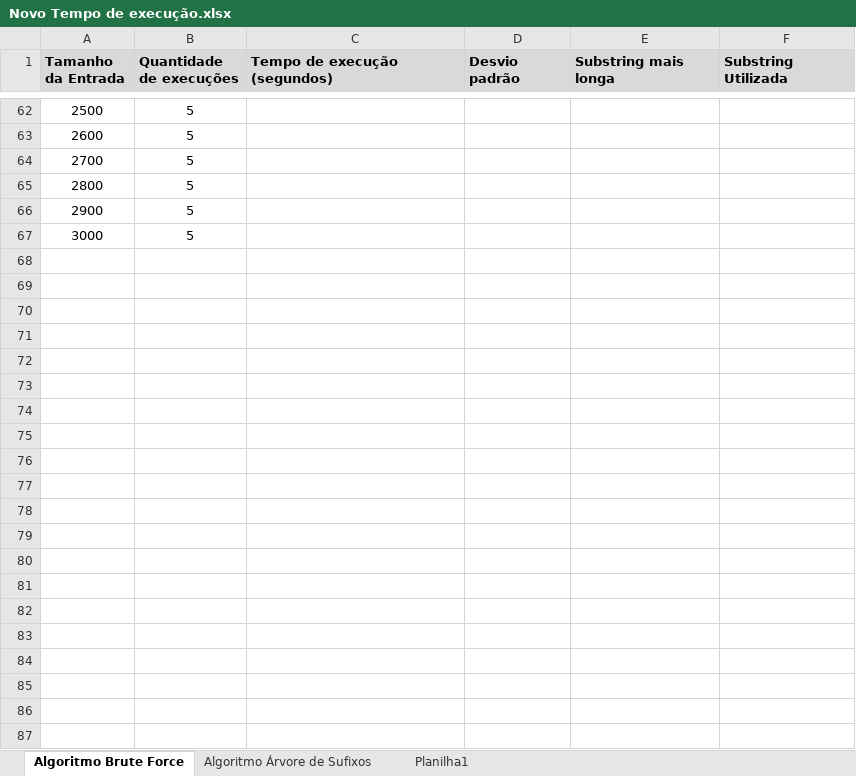
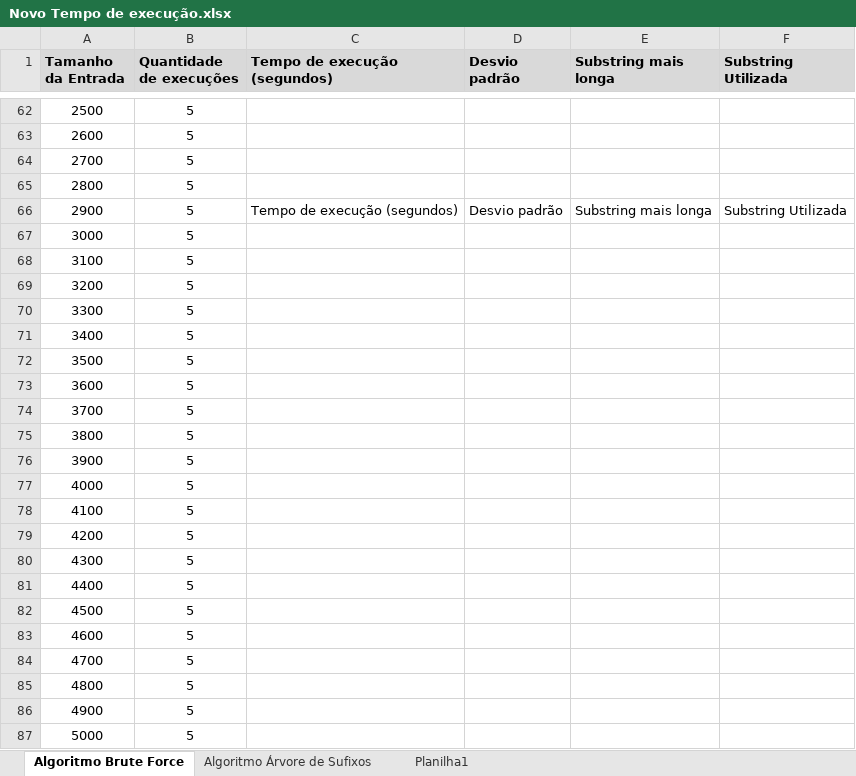
Before and after one commit to GianiBraga/trabalho_algorithms, an Excel workbook: Gráficos/Novo Tempo de execução.xlsx, sheet Algoritmo Brute Force, drawn as a sheet; only a part is shown, gaps mark what is left out; values as stored, in another font and other column widths than the file's, no borders; the diff names each change by its address in the sheet, - before the commit and + after, or states it on an @@ line.

Commit message:
update gráficos

```diff
--- a/Gráficos/Novo Tempo de execução.xlsx (sheet Algoritmo Brute Force)
+++ b/Gráficos/Novo Tempo de execução.xlsx (sheet Algoritmo Brute Force)
-C66 (Tempo de execução (segundos)): (empty)
+C66 (Tempo de execução (segundos)): Tempo de execução (segundos)
-D66 (Desvio padrão): (empty)
+D66 (Desvio padrão): Desvio padrão
-E66 (Substring mais longa): (empty)
+E66 (Substring mais longa): Substring mais longa
-F66 (Substring Utilizada): (empty)
+F66 (Substring Utilizada): Substring Utilizada
+row 68: 3100 | 5
+row 69: 3200 | 5
+row 70: 3300 | 5
+row 71: 3400 | 5
+row 72: 3500 | 5
+row 73: 3600 | 5
+row 74: 3700 | 5
+row 75: 3800 | 5
+row 76: 3900 | 5
+row 77: 4000 | 5
+row 78: 4100 | 5
+row 79: 4200 | 5
+row 80: 4300 | 5
+row 81: 4400 | 5
+row 82: 4500 | 5
+row 83: 4600 | 5
+row 84: 4700 | 5
+row 85: 4800 | 5
+row 86: 4900 | 5
+row 87: 5000 | 5
```
Also changed, not shown: sheet Algoritmo Árvore de Sufixos, 6 other files.
